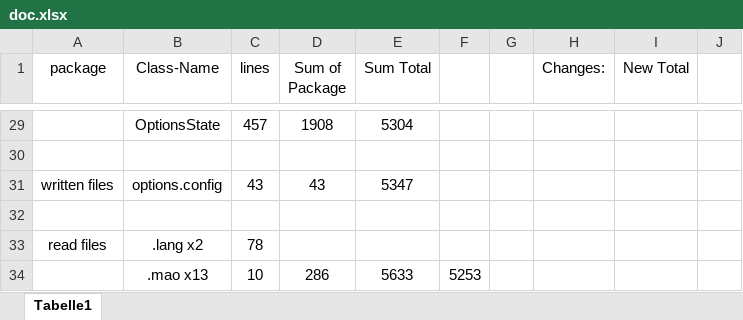
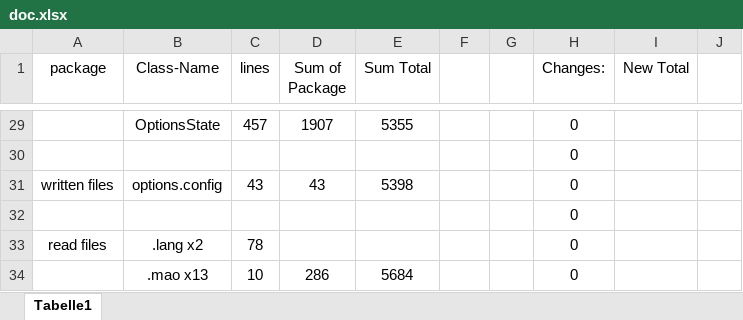
Before and after one commit to Andreas-Doerr/Breakout, an Excel workbook: doc.xlsx, sheet Tabelle1, drawn as a sheet; only a part is shown, gaps mark what is left out; values as stored, in another font and other column widths than the file's, no borders; the diff covers the shown part only; the diff names each change by its address in the sheet, - before the commit and + after, or states it on an @@ line.

```diff
--- a/doc.xlsx (sheet Tabelle1)
+++ b/doc.xlsx (sheet Tabelle1)
-D29 (Sum of Package): 1908
+D29 (Sum of Package): 1907
-E29 (Sum Total): 5304
+E29 (Sum Total): 5355
-H29:H34 (Changes:): (empty)
+H29:H34 (Changes:): 0
-E31 (Sum Total): 5347
+E31 (Sum Total): 5398
-E34 (Sum Total): 5633
+E34 (Sum Total): 5684
-F34: 5253
+F34: (empty)
```
Also changed, not shown: 40 edited cells elsewhere in this sheet, formulas that keep their value, 7 other files.
